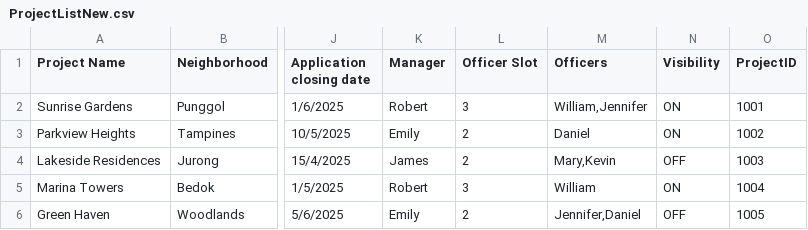
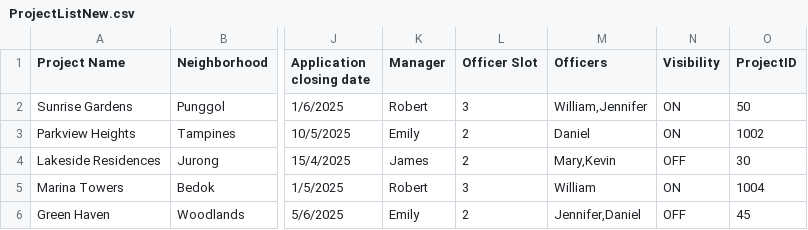
Before and after one commit to shinlu2001/SC2002, a CSV file: SC2002/Project/files/ProjectListNew.csv, drawn as a sheet; only a part is shown, gaps mark what is left out; the diff names each change by its address in the sheet, - before the commit and + after, or states it on an @@ line.

Commit message:
fixed flat number

```diff
--- a/SC2002/Project/files/ProjectListNew.csv
+++ b/SC2002/Project/files/ProjectListNew.csv
-O2 (ProjectID): 1001
+O2 (ProjectID): 50
-O4 (ProjectID): 1003
+O4 (ProjectID): 30
-O6 (ProjectID): 1005
+O6 (ProjectID): 45
```
Also changed, not shown: SC2002/Project/files/ApplicationsNew.csv.
